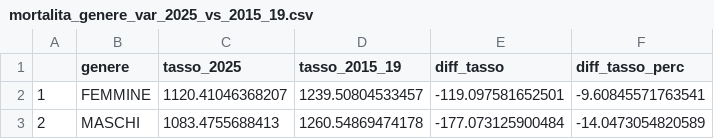
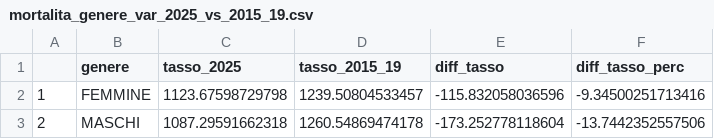
Before and after one commit to lorenzo-ruffino/Decessi-analisi-Italia, a CSV file: Output/mortalita_genere_var_2025_vs_2015_19.csv, drawn as a sheet.

```diff
--- a/Output/mortalita_genere_var_2025_vs_2015_19.csv
+++ b/Output/mortalita_genere_var_2025_vs_2015_19.csv
@@ -1,3 +1,3 @@
 "","genere","tasso_2025","tasso_2015_19","diff_tasso","diff_tasso_perc"
-"1","FEMMINE",1120.41046368207,1239.50804533457,-119.097581652501,-9.60845571763541
-"2","MASCHI",1083.4755688413,1260.54869474178,-177.073125900484,-14.0473054820589
+"1","FEMMINE",1123.67598729798,1239.50804533457,-115.832058036596,-9.34500251713416
+"2","MASCHI",1087.29591662318,1260.54869474178,-173.252778118604,-13.7442352557506
```
Also changed, not shown: Output/decessi_genere_standard.csv, Output/harvesting/analisi_orvesting_comuni_2020_22_vs_2023_25.csv, 10 other files.
